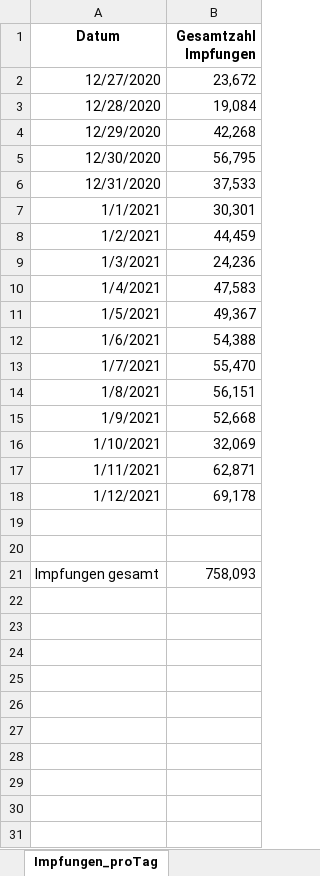
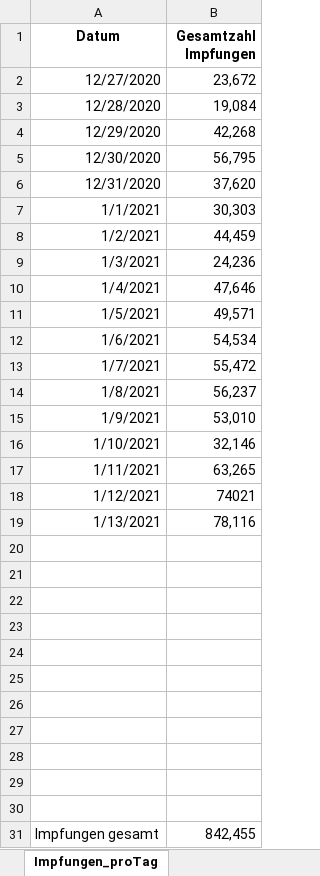
Before and after one commit to GarunWindtotem/Auswertung_Covid_19, an Excel workbook: input/Impfquotenmonitoring.xlsx, sheet Impfungen_proTag, drawn as a sheet; values as stored, in another font and other column widths than the file's, no borders; addresses are those after the commit; the diff names each change by its address in the sheet, - before the commit and + after, or states it on an @@ line.

```diff
--- a/input/Impfquotenmonitoring.xlsx (sheet Impfungen_proTag)
+++ b/input/Impfquotenmonitoring.xlsx (sheet Impfungen_proTag)
-B6 (Gesamtzahl Impfungen): 37,533
+B6 (Gesamtzahl Impfungen): 37,620
-B7 (Gesamtzahl Impfungen): 30,301
+B7 (Gesamtzahl Impfungen): 30,303
-B10 (Gesamtzahl Impfungen): 47,583
+B10 (Gesamtzahl Impfungen): 47,646
-B11 (Gesamtzahl Impfungen): 49,367
+B11 (Gesamtzahl Impfungen): 49,571
-B12 (Gesamtzahl Impfungen): 54,388
+B12 (Gesamtzahl Impfungen): 54,534
-B13 (Gesamtzahl Impfungen): 55,470
+B13 (Gesamtzahl Impfungen): 55,472
-B14 (Gesamtzahl Impfungen): 56,151
+B14 (Gesamtzahl Impfungen): 56,237
-B15 (Gesamtzahl Impfungen): 52,668
+B15 (Gesamtzahl Impfungen): 53,010
-B16 (Gesamtzahl Impfungen): 32,069
+B16 (Gesamtzahl Impfungen): 32,146
-B17 (Gesamtzahl Impfungen): 62,871
+B17 (Gesamtzahl Impfungen): 63,265
-B18 (Gesamtzahl Impfungen): 69,178
+B18 (Gesamtzahl Impfungen): 74021
+row 19: 1/13/2021 | 78,116
+row 22: (empty)
+row 23: (empty)
+row 24: (empty)
+row 25: (empty)
+row 26: (empty)
+row 27: (empty)
+row 28: (empty)
+row 29: (empty)
+row 30: (empty)
-B31 (Gesamtzahl Impfungen): 758,093
+B31 (Gesamtzahl Impfungen): 842,455
```
Also changed, not shown: sheet Impfungen_bis_einschl_13.01.21, sheet Erläuterung, other sheet tabs, 33 other files.
